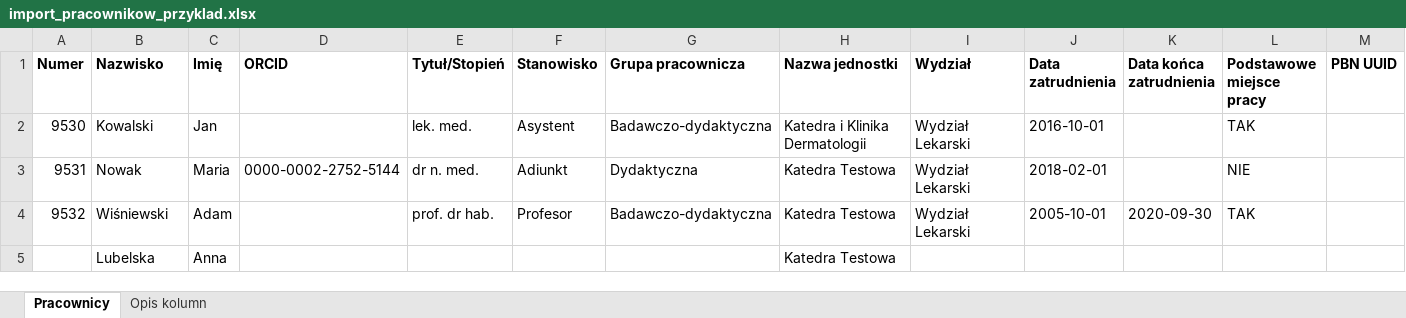
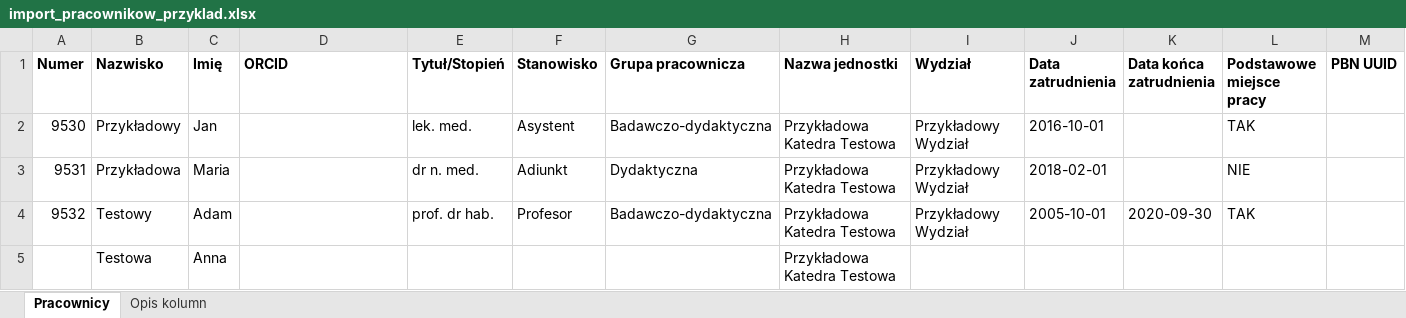
Before and after one commit to iplweb/bpp, an Excel workbook: src/import_pracownikow/static/import_pracownikow/import_pracownikow_przyklad.xlsx, sheet Pracownicy, drawn as a sheet; only a part is shown; values as stored, in another font and other column widths than the file's, no borders; removed rows and columns are numbered as before the commit, all else as after; rows hold the shown columns only; the diff names each change by its address in the sheet, - before the commit and + after, or states it on an @@ line.

```diff
--- a/src/import_pracownikow/static/import_pracownikow/import_pracownikow_przyklad.xlsx (sheet Pracownicy)
+++ b/src/import_pracownikow/static/import_pracownikow/import_pracownikow_przyklad.xlsx (sheet Pracownicy)
-B2 (Nazwisko): Kowalski
+B2 (Nazwisko): Przykładowy
-H2 (Nazwa jednostki): Katedra i Klinika Dermatologii
+H2 (Nazwa jednostki): Przykładowa Katedra Testowa
-I2:I4 (Wydział): Wydział Lekarski
+I2:I4 (Wydział): Przykładowy Wydział
-B3 (Nazwisko): Nowak
+B3 (Nazwisko): Przykładowa
-D3 (ORCID): 0000-0002-2752-5144
+D3 (ORCID): (empty)
-H3:H4 (Nazwa jednostki): Katedra Testowa
+H3:H4 (Nazwa jednostki): Przykładowa Katedra Testowa
-B4 (Nazwisko): Wiśniewski
+B4 (Nazwisko): Testowy
-row 5:  | Lubelska | Anna |  |  |  |  | Katedra Testowa
+row 5:  | Testowa | Anna |  |  |  |  | Przykładowa Katedra Testowa
```
Also changed, not shown: 4 other files.
